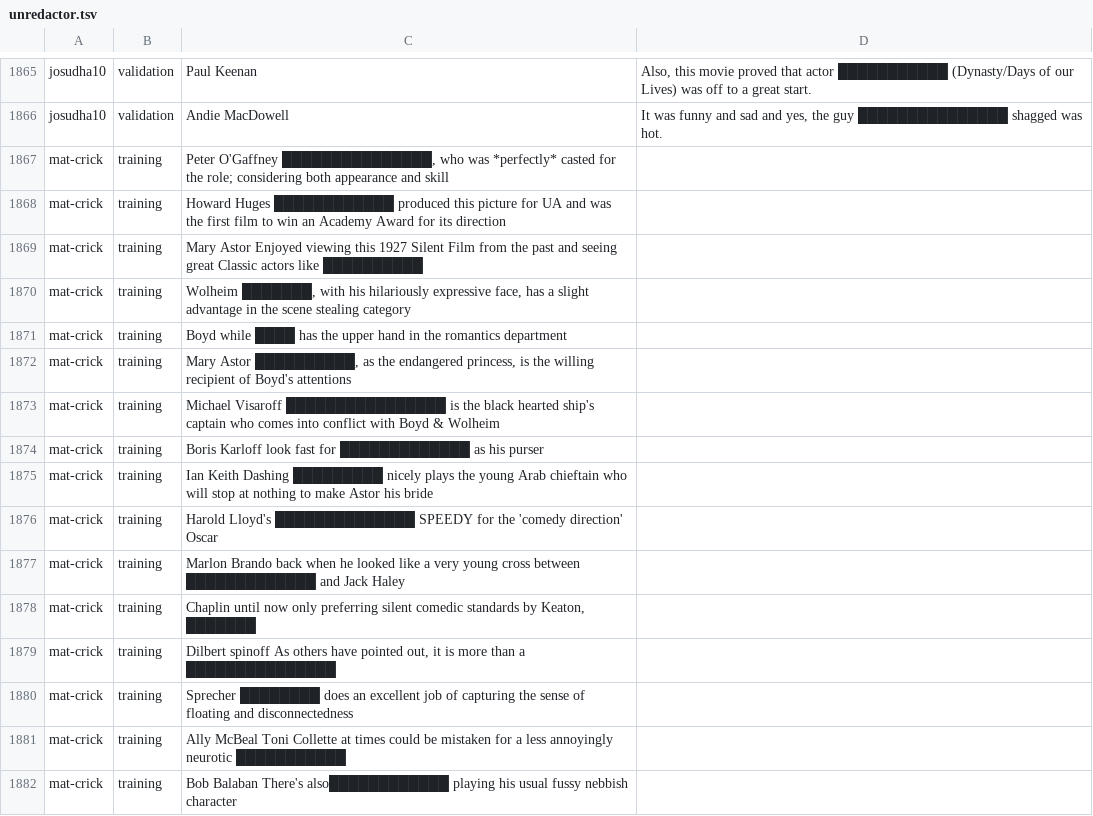
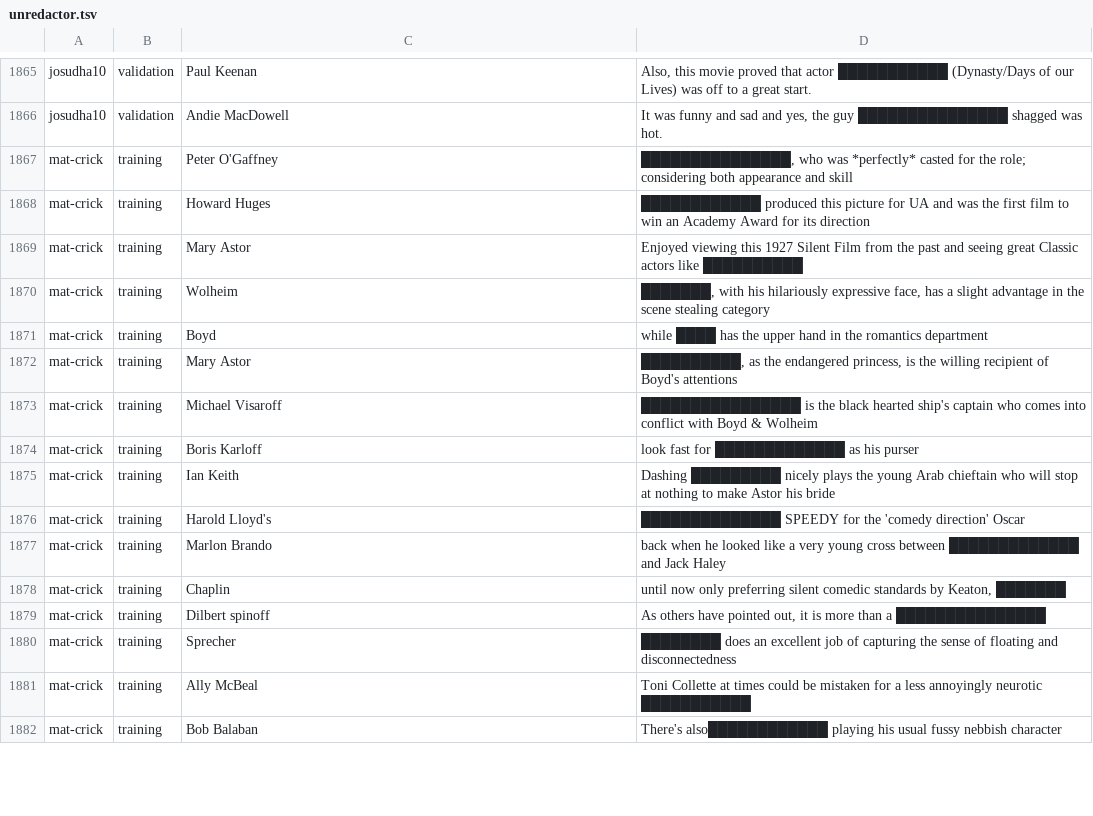
Before and after one commit to cegme/cs5293sp22, a TSV file: unredactor.tsv, drawn as a sheet; only a part is shown, gaps mark what is left out; the diff covers the shown part only.

Commit message:
Update unredactor.tsv

```diff
--- a/unredactor.tsv
+++ b/unredactor.tsv
@@ -1894,17 +1894,17 @@ josudha10	validation	Paul Keenan	Also, this movie proved that actor ████
 josudha10	validation	Andie MacDowell	It was funny and sad and yes, the guy ███████████████ shagged was hot.
-mat-crick	training	Peter O'Gaffney   ███████████████, who was *perfectly* casted for the role; considering both appearance and skill
-mat-crick	training	Howard Huges      ████████████ produced this picture for UA and was the first film to win an Academy Award for its direction
-mat-crick	training	Mary Astor        Enjoyed viewing this 1927 Silent Film from the past and seeing great Classic actors like ██████████
-mat-crick	training	Wolheim           ███████, with his hilariously expressive face, has a slight advantage in the scene stealing category
-mat-crick	training	Boyd              while ████ has the upper hand in the romantics department
-mat-crick	training	Mary Astor        ██████████, as the endangered princess, is the willing recipient of Boyd's attentions
-mat-crick	training	Michael Visaroff  ████████████████ is the black hearted ship's captain who comes into conflict with Boyd & Wolheim
-mat-crick	training	Boris Karloff     look fast for █████████████ as his purser
-mat-crick	training	Ian Keith         Dashing █████████ nicely plays the young Arab chieftain who will stop at nothing to make Astor his bride
-mat-crick	training	Harold Lloyd's    ██████████████ SPEEDY for the 'comedy direction' Oscar
-mat-crick	training	Marlon Brando     back when he looked like a very young cross between █████████████ and Jack Haley
-mat-crick	training	Chaplin           until now only preferring silent comedic standards by Keaton, ███████
-mat-crick	training	Dilbert spinoff   As others have pointed out, it is more than a ███████████████
-mat-crick	training	Sprecher          ████████ does an excellent job of capturing the sense of floating and disconnectedness
-mat-crick	training	Ally McBeal       Toni Collette at times could be mistaken for a less annoyingly neurotic ███████████
-mat-crick	training	Bob Balaban       There's also████████████ playing his usual fussy nebbish character
+mat-crick	training	Peter O'Gaffney	███████████████, who was *perfectly* casted for the role; considering both appearance and skill
+mat-crick	training	Howard Huges	████████████ produced this picture for UA and was the first film to win an Academy Award for its direction
+mat-crick	training	Mary Astor	Enjoyed viewing this 1927 Silent Film from the past and seeing great Classic actors like ██████████
+mat-crick	training	Wolheim	███████, with his hilariously expressive face, has a slight advantage in the scene stealing category
+mat-crick	training	Boyd	while ████ has the upper hand in the romantics department
+mat-crick	training	Mary Astor	██████████, as the endangered princess, is the willing recipient of Boyd's attentions
+mat-crick	training	Michael Visaroff	████████████████ is the black hearted ship's captain who comes into conflict with Boyd & Wolheim
+mat-crick	training	Boris Karloff	look fast for █████████████ as his purser
+mat-crick	training	Ian Keith 	Dashing █████████ nicely plays the young Arab chieftain who will stop at nothing to make Astor his bride
+mat-crick	training	Harold Lloyd's	██████████████ SPEEDY for the 'comedy direction' Oscar
+mat-crick	training	Marlon Brando	back when he looked like a very young cross between █████████████ and Jack Haley
+mat-crick	training	Chaplin	until now only preferring silent comedic standards by Keaton, ███████
+mat-crick	training	Dilbert spinoff	As others have pointed out, it is more than a ███████████████
+mat-crick	training	Sprecher	████████ does an excellent job of capturing the sense of floating and disconnectedness
+mat-crick	training	Ally McBeal	Toni Collette at times could be mistaken for a less annoyingly neurotic ███████████
+mat-crick	training	Bob Balaban	There's also████████████ playing his usual fussy nebbish character
```
Also changed, not shown: 140 edited cells elsewhere in this file.
